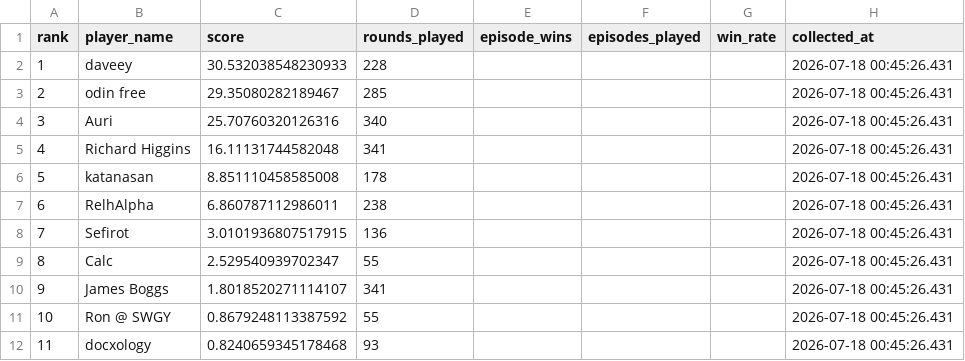
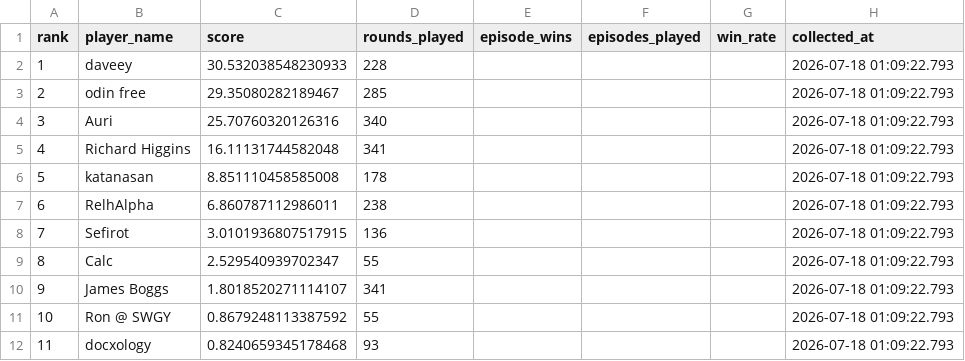
Before and after one commit to welttowelt/proxywar-coworld-starter, a CSV file: data/analysis/leaderboard_snapshot.csv, drawn as a sheet.

Commit message:
Refresh Proxy War dashboard data

```diff
--- a/data/analysis/leaderboard_snapshot.csv
+++ b/data/analysis/leaderboard_snapshot.csv
@@ -1,12 +1,12 @@
 rank,player_name,score,rounds_played,episode_wins,episodes_played,win_rate,collected_at
-1,daveey,30.532038548230933,228,,,,2026-07-18 00:45:26.431
-2,odin free,29.35080282189467,285,,,,2026-07-18 00:45:26.431
-3,Auri,25.70760320126316,340,,,,2026-07-18 00:45:26.431
-4,Richard Higgins,16.11131744582048,341,,,,2026-07-18 00:45:26.431
-5,katanasan,8.851110458585008,178,,,,2026-07-18 00:45:26.431
-6,RelhAlpha,6.860787112986011,238,,,,2026-07-18 00:45:26.431
-7,Sefirot,3.0101936807517915,136,,,,2026-07-18 00:45:26.431
-8,Calc,2.529540939702347,55,,,,2026-07-18 00:45:26.431
-9,James Boggs,1.8018520271114107,341,,,,2026-07-18 00:45:26.431
-10,Ron @ SWGY,0.8679248113387592,55,,,,2026-07-18 00:45:26.431
-11,docxology,0.8240659345178468,93,,,,2026-07-18 00:45:26.431
+1,daveey,30.532038548230933,228,,,,2026-07-18 01:09:22.793
+2,odin free,29.35080282189467,285,,,,2026-07-18 01:09:22.793
+3,Auri,25.70760320126316,340,,,,2026-07-18 01:09:22.793
+4,Richard Higgins,16.11131744582048,341,,,,2026-07-18 01:09:22.793
+5,katanasan,8.851110458585008,178,,,,2026-07-18 01:09:22.793
+6,RelhAlpha,6.860787112986011,238,,,,2026-07-18 01:09:22.793
+7,Sefirot,3.0101936807517915,136,,,,2026-07-18 01:09:22.793
+8,Calc,2.529540939702347,55,,,,2026-07-18 01:09:22.793
+9,James Boggs,1.8018520271114107,341,,,,2026-07-18 01:09:22.793
+10,Ron @ SWGY,0.8679248113387592,55,,,,2026-07-18 01:09:22.793
+11,docxology,0.8240659345178468,93,,,,2026-07-18 01:09:22.793
```
Also changed, not shown: 14 other files.
